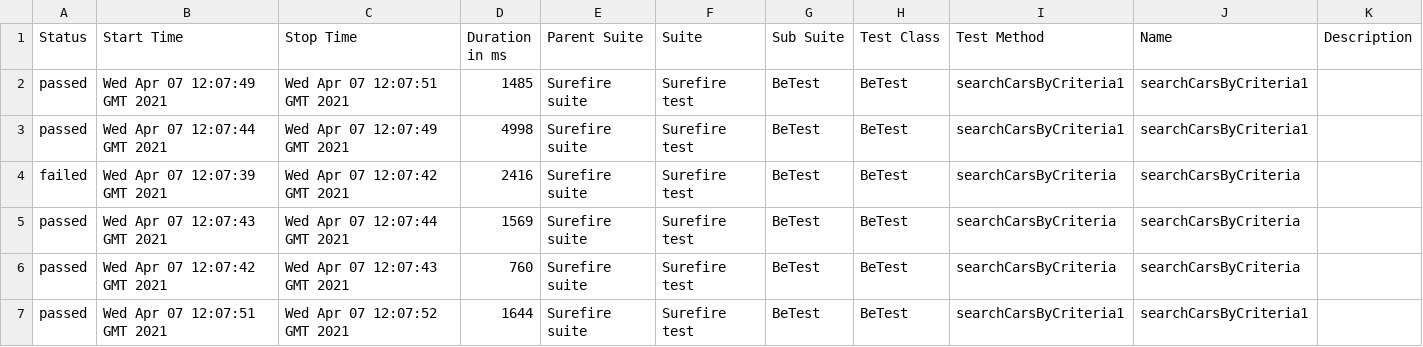
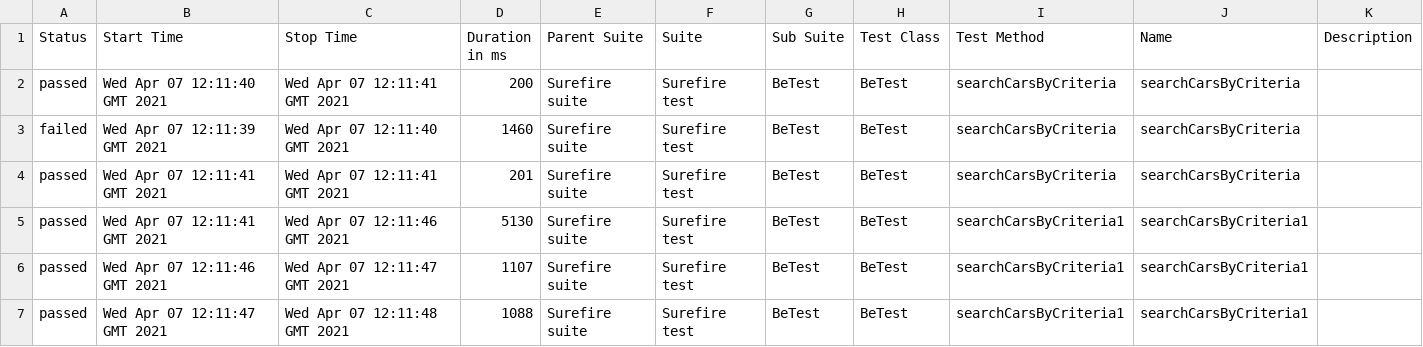
Before and after one commit to kuryuliya/EvosTask, a CSV file: 3/data/suites.csv, drawn as a sheet.

```diff
--- a/3/data/suites.csv
+++ b/3/data/suites.csv
@@ -1,7 +1,7 @@
 "Status","Start Time","Stop Time","Duration in ms","Parent Suite","Suite","Sub Suite","Test Class","Test Method","Name","Description"
-"passed","Wed Apr 07 12:07:49 GMT 2021","Wed Apr 07 12:07:51 GMT 2021","1485","Surefire suite","Surefire test","BeTest","BeTest","searchCarsByCriteria1","searchCarsByCriteria1",""
-"passed","Wed Apr 07 12:07:44 GMT 2021","Wed Apr 07 12:07:49 GMT 2021","4998","Surefire suite","Surefire test","BeTest","BeTest","searchCarsByCriteria1","searchCarsByCriteria1",""
-"failed","Wed Apr 07 12:07:39 GMT 2021","Wed Apr 07 12:07:42 GMT 2021","2416","Surefire suite","Surefire test","BeTest","BeTest","searchCarsByCriteria","searchCarsByCriteria",""
-"passed","Wed Apr 07 12:07:43 GMT 2021","Wed Apr 07 12:07:44 GMT 2021","1569","Surefire suite","Surefire test","BeTest","BeTest","searchCarsByCriteria","searchCarsByCriteria",""
-"passed","Wed Apr 07 12:07:42 GMT 2021","Wed Apr 07 12:07:43 GMT 2021","760","Surefire suite","Surefire test","BeTest","BeTest","searchCarsByCriteria","searchCarsByCriteria",""
-"passed","Wed Apr 07 12:07:51 GMT 2021","Wed Apr 07 12:07:52 GMT 2021","1644","Surefire suite","Surefire test","BeTest","BeTest","searchCarsByCriteria1","searchCarsByCriteria1",""
+"passed","Wed Apr 07 12:11:40 GMT 2021","Wed Apr 07 12:11:41 GMT 2021","200","Surefire suite","Surefire test","BeTest","BeTest","searchCarsByCriteria","searchCarsByCriteria",""
+"failed","Wed Apr 07 12:11:39 GMT 2021","Wed Apr 07 12:11:40 GMT 2021","1460","Surefire suite","Surefire test","BeTest","BeTest","searchCarsByCriteria","searchCarsByCriteria",""
+"passed","Wed Apr 07 12:11:41 GMT 2021","Wed Apr 07 12:11:41 GMT 2021","201","Surefire suite","Surefire test","BeTest","BeTest","searchCarsByCriteria","searchCarsByCriteria",""
+"passed","Wed Apr 07 12:11:41 GMT 2021","Wed Apr 07 12:11:46 GMT 2021","5130","Surefire suite","Surefire test","BeTest","BeTest","searchCarsByCriteria1","searchCarsByCriteria1",""
+"passed","Wed Apr 07 12:11:46 GMT 2021","Wed Apr 07 12:11:47 GMT 2021","1107","Surefire suite","Surefire test","BeTest","BeTest","searchCarsByCriteria1","searchCarsByCriteria1",""
+"passed","Wed Apr 07 12:11:47 GMT 2021","Wed Apr 07 12:11:48 GMT 2021","1088","Surefire suite","Surefire test","BeTest","BeTest","searchCarsByCriteria1","searchCarsByCriteria1",""
```
Also changed, not shown: 42 other files.
